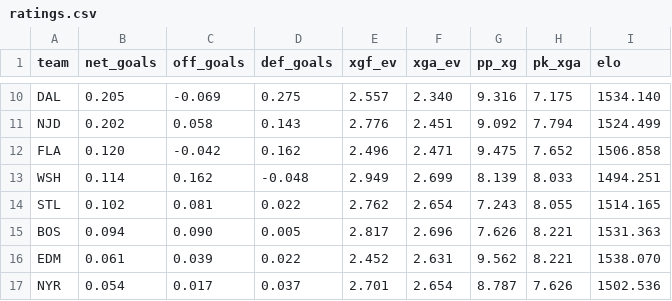
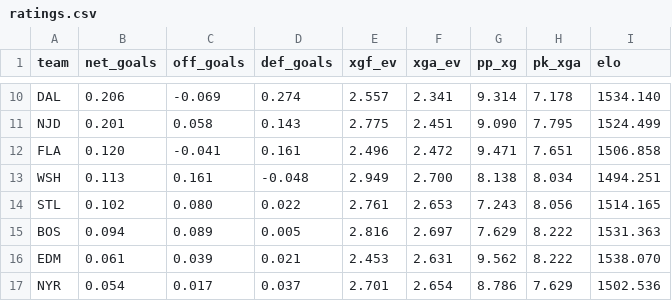
Before and after one commit to AramyJFerrent/AramyJFerrent, a CSV file: NHLScorePredictor/predictions/ratings.csv, drawn as a sheet; only a part is shown, gaps mark what is left out; the diff covers the shown part only; the diff names each change by its address in the sheet, - before the commit and + after, or states it on an @@ line.

```diff
--- a/NHLScorePredictor/predictions/ratings.csv
+++ b/NHLScorePredictor/predictions/ratings.csv
-B10 (net_goals): 0.205
+B10 (net_goals): 0.206
-D10 (def_goals): 0.275
+D10 (def_goals): 0.274
-F10 (xga_ev): 2.340
+F10 (xga_ev): 2.341
-G10 (pp_xg): 9.316
+G10 (pp_xg): 9.314
-H10 (pk_xga): 7.175
+H10 (pk_xga): 7.178
-B11 (net_goals): 0.202
+B11 (net_goals): 0.201
-E11 (xgf_ev): 2.776
+E11 (xgf_ev): 2.775
-G11 (pp_xg): 9.092
+G11 (pp_xg): 9.090
-H11 (pk_xga): 7.794
+H11 (pk_xga): 7.795
-C12 (off_goals): -0.042
+C12 (off_goals): -0.041
-D12 (def_goals): 0.162
+D12 (def_goals): 0.161
-F12 (xga_ev): 2.471
+F12 (xga_ev): 2.472
-G12 (pp_xg): 9.475
+G12 (pp_xg): 9.471
-H12 (pk_xga): 7.652
+H12 (pk_xga): 7.651
-B13 (net_goals): 0.114
+B13 (net_goals): 0.113
-C13 (off_goals): 0.162
+C13 (off_goals): 0.161
-F13 (xga_ev): 2.699
+F13 (xga_ev): 2.700
-G13 (pp_xg): 8.139
+G13 (pp_xg): 8.138
-H13 (pk_xga): 8.033
+H13 (pk_xga): 8.034
-C14 (off_goals): 0.081
+C14 (off_goals): 0.080
-E14 (xgf_ev): 2.762
+E14 (xgf_ev): 2.761
-F14 (xga_ev): 2.654
+F14 (xga_ev): 2.653
-H14 (pk_xga): 8.055
+H14 (pk_xga): 8.056
-C15 (off_goals): 0.090
+C15 (off_goals): 0.089
-E15 (xgf_ev): 2.817
+E15 (xgf_ev): 2.816
-F15 (xga_ev): 2.696
+F15 (xga_ev): 2.697
-G15 (pp_xg): 7.626
+G15 (pp_xg): 7.629
-H15:H16 (pk_xga): 8.221
+H15:H16 (pk_xga): 8.222
-D16 (def_goals): 0.022
+D16 (def_goals): 0.021
-E16 (xgf_ev): 2.452
+E16 (xgf_ev): 2.453
-G17 (pp_xg): 8.787
+G17 (pp_xg): 8.786
-H17 (pk_xga): 7.626
+H17 (pk_xga): 7.629
```
Also changed, not shown: 80 edited cells elsewhere in this file, NHLScorePredictor/predictions/log.csv, 3 other files.
